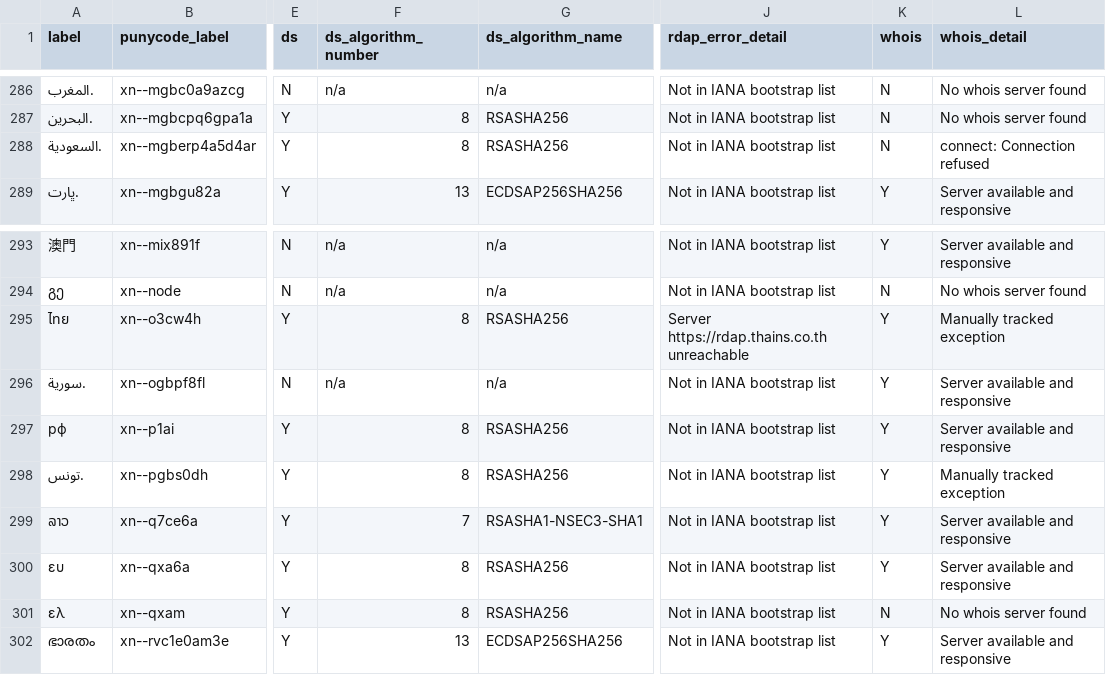
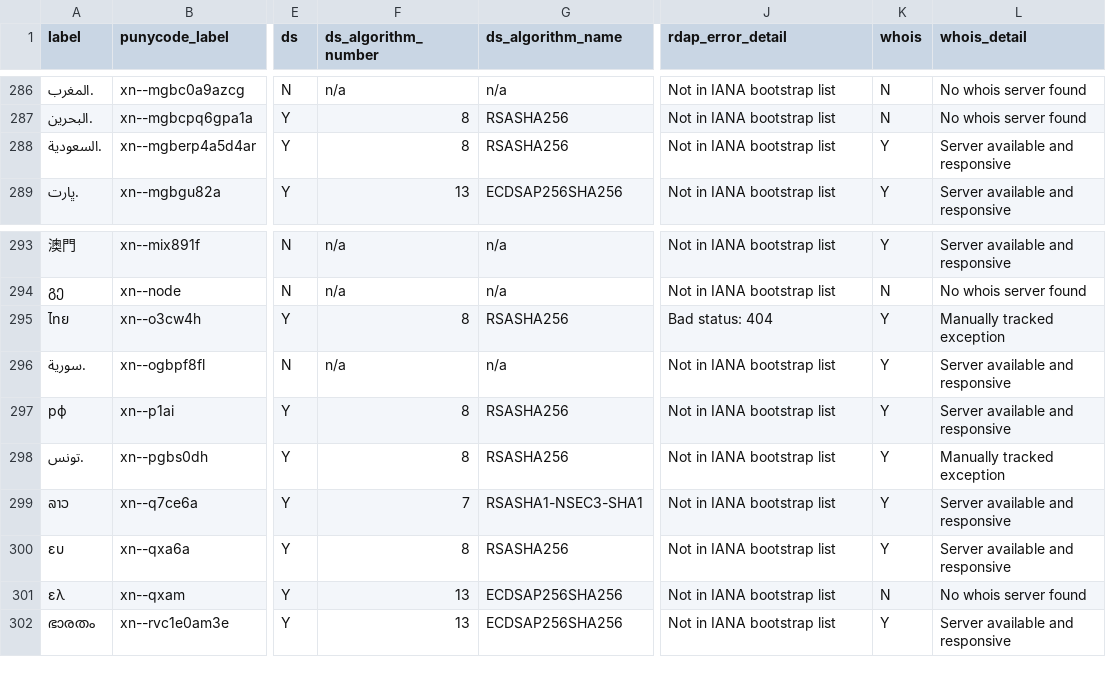
Before and after one commit to fleeblewidget/cctld-protocol-data, a CSV file: results/latest_protocol_data.csv, drawn as a sheet; only a part is shown, gaps mark what is left out; the diff covers the shown part only; the diff names each change by its address in the sheet, - before the commit and + after, or states it on an @@ line.

```diff
--- a/results/latest_protocol_data.csv
+++ b/results/latest_protocol_data.csv
-K288 (whois): N
+K288 (whois): Y
-L288 (whois_detail): connect: Connection refused
+L288 (whois_detail): Server available and responsive
-J295 (rdap_error_detail): Server https://rdap.thains.co.th unreachable
+J295 (rdap_error_detail): Bad status: 404
-F301 (ds_algorithm_number): 8
+F301 (ds_algorithm_number): 13
-G301 (ds_algorithm_name): RSASHA256
+G301 (ds_algorithm_name): ECDSAP256SHA256
```
Also changed, not shown: 11 edited cells elsewhere in this file.
